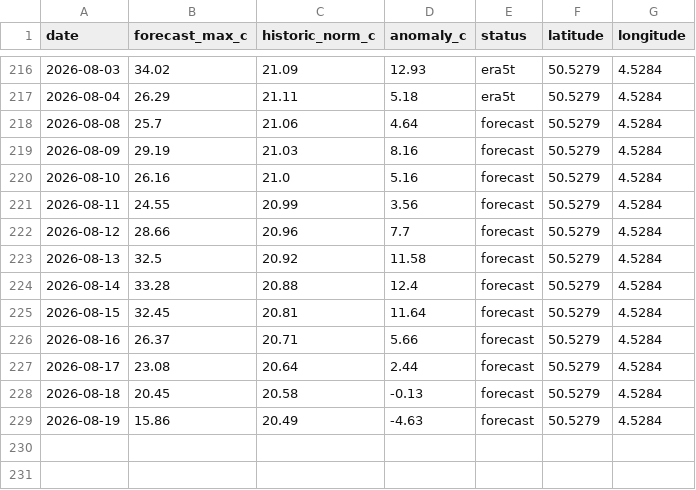
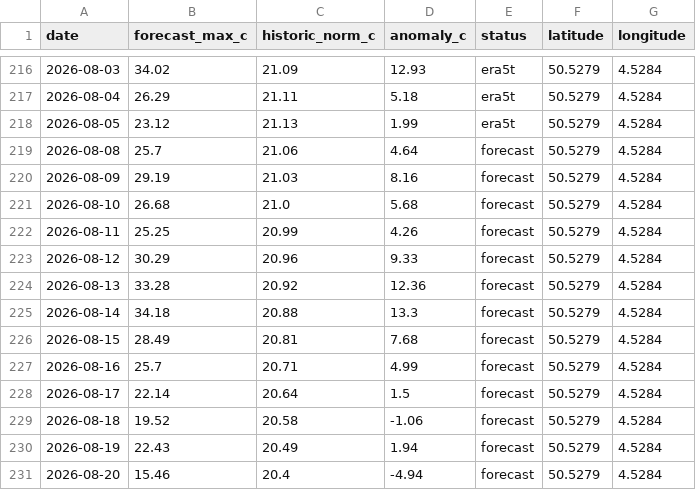
Before and after one commit to bartdeneveds-blip/belgium-temperature-monitor, a CSV file: data/belgium_temperature_anomaly.csv, drawn as a sheet; only a part is shown, gaps mark what is left out.

```diff
--- a/data/belgium_temperature_anomaly.csv
+++ b/data/belgium_temperature_anomaly.csv
@@ -217,13 +217,15 @@ date,forecast_max_c,historic_norm_c,anomaly_c,status,latitude,longitude
 2026-08-04,26.29,21.11,5.18,era5t,50.5279,4.5284
+2026-08-05,23.12,21.13,1.99,era5t,50.5279,4.5284
 2026-08-08,25.7,21.06,4.64,forecast,50.5279,4.5284
 2026-08-09,29.19,21.03,8.16,forecast,50.5279,4.5284
-2026-08-10,26.16,21.0,5.16,forecast,50.5279,4.5284
-2026-08-11,24.55,20.99,3.56,forecast,50.5279,4.5284
-2026-08-12,28.66,20.96,7.7,forecast,50.5279,4.5284
-2026-08-13,32.5,20.92,11.58,forecast,50.5279,4.5284
-2026-08-14,33.28,20.88,12.4,forecast,50.5279,4.5284
-2026-08-15,32.45,20.81,11.64,forecast,50.5279,4.5284
-2026-08-16,26.37,20.71,5.66,forecast,50.5279,4.5284
-2026-08-17,23.08,20.64,2.44,forecast,50.5279,4.5284
-2026-08-18,20.45,20.58,-0.13,forecast,50.5279,4.5284
-2026-08-19,15.86,20.49,-4.63,forecast,50.5279,4.5284
+2026-08-10,26.68,21.0,5.68,forecast,50.5279,4.5284
+2026-08-11,25.25,20.99,4.26,forecast,50.5279,4.5284
+2026-08-12,30.29,20.96,9.33,forecast,50.5279,4.5284
+2026-08-13,33.28,20.92,12.36,forecast,50.5279,4.5284
+2026-08-14,34.18,20.88,13.3,forecast,50.5279,4.5284
+2026-08-15,28.49,20.81,7.68,forecast,50.5279,4.5284
+2026-08-16,25.7,20.71,4.99,forecast,50.5279,4.5284
+2026-08-17,22.14,20.64,1.5,forecast,50.5279,4.5284
+2026-08-18,19.52,20.58,-1.06,forecast,50.5279,4.5284
+2026-08-19,22.43,20.49,1.94,forecast,50.5279,4.5284
+2026-08-20,15.46,20.4,-4.94,forecast,50.5279,4.5284
```
Also changed, not shown: data/belgium_temperature_anomaly_era5t.csv, 1 other file.
